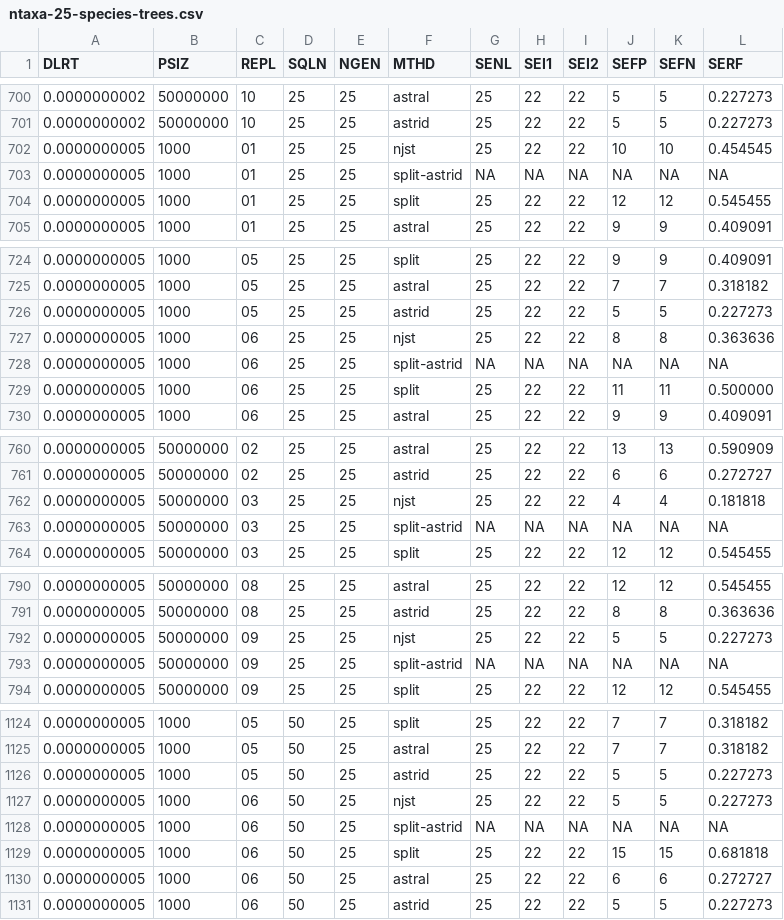
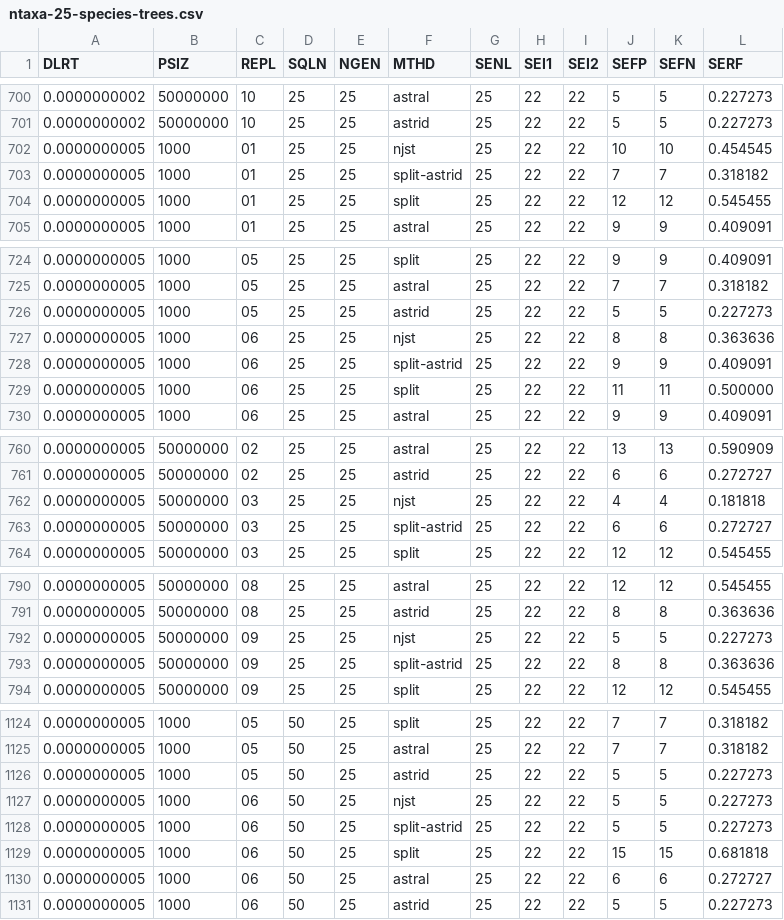
Before and after one commit to QikaiYang/ASTRAL_origin, a CSV file: ntaxa-25-species-trees.csv, drawn as a sheet; only a part is shown, gaps mark what is left out; the diff covers the shown part only.

Commit message:
25

```diff
--- a/ntaxa-25-species-trees.csv
+++ b/ntaxa-25-species-trees.csv
@@ -702,3 +702,3 @@ DLRT,PSIZ,REPL,SQLN,NGEN,MTHD,SENL,SEI1,SEI2,SEFP,SEFN,SERF
 0.0000000005,1000,01,25,25,njst,25,22,22,10,10,0.454545
-0.0000000005,1000,01,25,25,split-astrid,NA,NA,NA,NA,NA,NA
+0.0000000005,1000,01,25,25,split-astrid,25,22,22,7,7,0.318182
 0.0000000005,1000,01,25,25,split,25,22,22,12,12,0.545455
@@ -727,3 +727,3 @@ DLRT,PSIZ,REPL,SQLN,NGEN,MTHD,SENL,SEI1,SEI2,SEFP,SEFN,SERF
 0.0000000005,1000,06,25,25,njst,25,22,22,8,8,0.363636
-0.0000000005,1000,06,25,25,split-astrid,NA,NA,NA,NA,NA,NA
+0.0000000005,1000,06,25,25,split-astrid,25,22,22,9,9,0.409091
 0.0000000005,1000,06,25,25,split,25,22,22,11,11,0.500000
@@ -762,3 +762,3 @@ DLRT,PSIZ,REPL,SQLN,NGEN,MTHD,SENL,SEI1,SEI2,SEFP,SEFN,SERF
 0.0000000005,50000000,03,25,25,njst,25,22,22,4,4,0.181818
-0.0000000005,50000000,03,25,25,split-astrid,NA,NA,NA,NA,NA,NA
+0.0000000005,50000000,03,25,25,split-astrid,25,22,22,6,6,0.272727
 0.0000000005,50000000,03,25,25,split,25,22,22,12,12,0.545455
@@ -792,3 +792,3 @@ DLRT,PSIZ,REPL,SQLN,NGEN,MTHD,SENL,SEI1,SEI2,SEFP,SEFN,SERF
 0.0000000005,50000000,09,25,25,njst,25,22,22,5,5,0.227273
-0.0000000005,50000000,09,25,25,split-astrid,NA,NA,NA,NA,NA,NA
+0.0000000005,50000000,09,25,25,split-astrid,25,22,22,8,8,0.363636
 0.0000000005,50000000,09,25,25,split,25,22,22,12,12,0.545455
@@ -1127,3 +1127,3 @@ DLRT,PSIZ,REPL,SQLN,NGEN,MTHD,SENL,SEI1,SEI2,SEFP,SEFN,SERF
 0.0000000005,1000,06,50,25,njst,25,22,22,5,5,0.227273
-0.0000000005,1000,06,50,25,split-astrid,NA,NA,NA,NA,NA,NA
+0.0000000005,1000,06,50,25,split-astrid,25,22,22,5,5,0.227273
 0.0000000005,1000,06,50,25,split,25,22,22,15,15,0.681818
```
Also changed, not shown: 6 edited cells elsewhere in this file.
